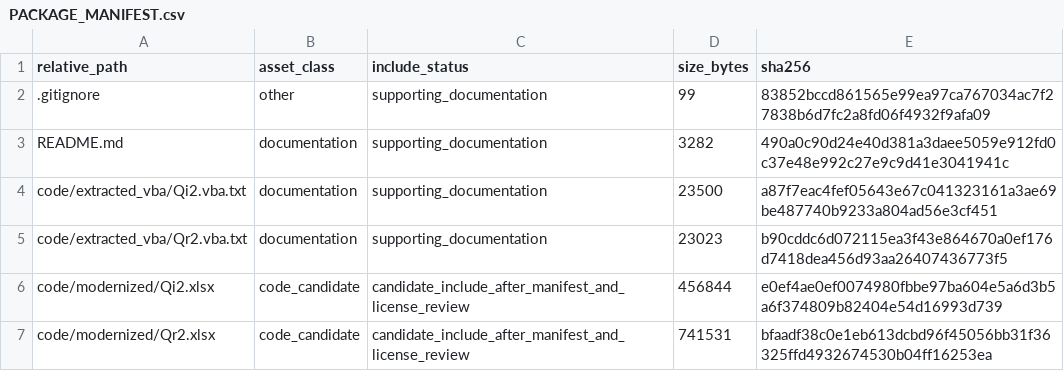
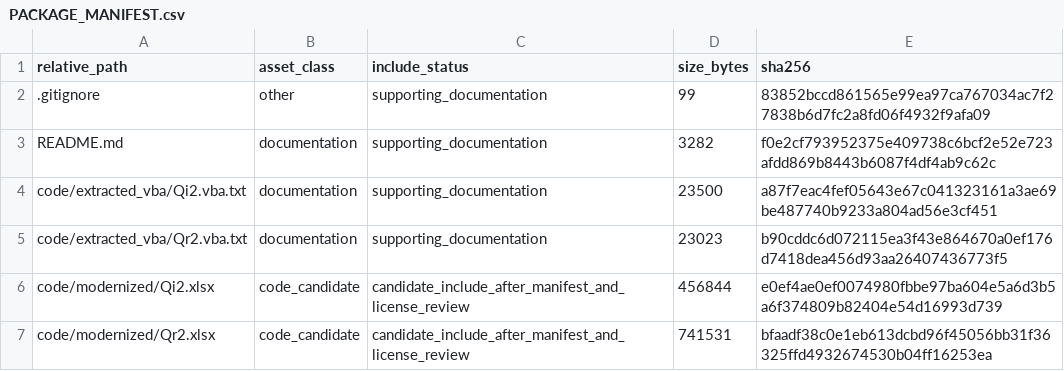
Before and after one commit to dlevinson/paper-2003-03-the-value-of-advanced-traveler-information-systems-for-route-choice, a CSV file: PACKAGE_MANIFEST.csv, drawn as a sheet; only a part is shown.

Commit message:
Initial local package snapshot

```diff
--- a/PACKAGE_MANIFEST.csv
+++ b/PACKAGE_MANIFEST.csv
@@ -2,3 +2,3 @@ relative_path,asset_class,include_status,size_bytes,sha256
 .gitignore,other,supporting_documentation,99,83852bccd861565e99ea97ca767034ac7f27838b6d7fc2a8fd06f4932f9afa09
-README.md,documentation,supporting_documentation,3282,490a0c90d24e40d381a3daee5059e912fd0c37e48e992c27e9c9d41e3041941c
+README.md,documentation,supporting_documentation,3282,f0e2cf793952375e409738c6bcf2e52e723afdd869b8443b6087f4df4ab9c62c
 code/extracted_vba/Qi2.vba.txt,documentation,supporting_documentation,23500,a87f7eac4fef05643e67c041323161a3ae69be487740b9233a804ad56e3cf451
```
Also changed, not shown: 3 other files.
